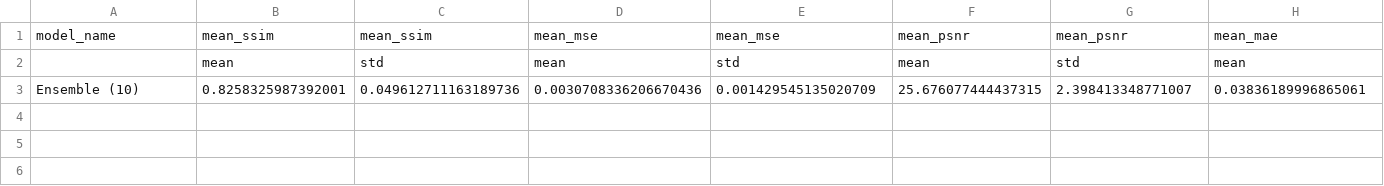
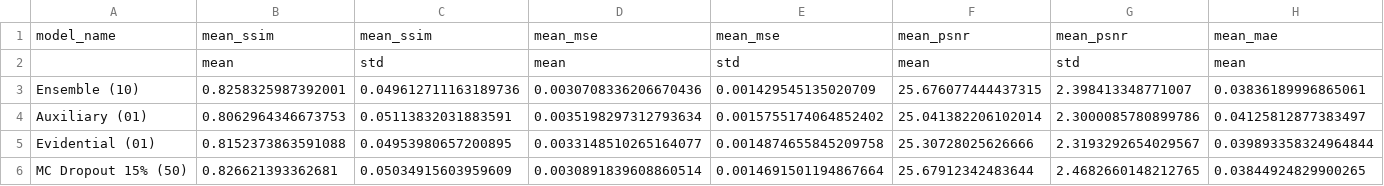
Before and after one commit to noah-silverberg/ngCBCT, a CSV file: FF_summary_sabotage_third.csv, drawn as a sheet; only a part is shown; rows hold the shown columns only; the diff names each change by its address in the sheet, - before the commit and + after, or states it on an @@ line.

Commit message:
Added FF auxiliary, evidential, mc dropout sabotage results for n=3

```diff
--- a/FF_summary_sabotage_third.csv
+++ b/FF_summary_sabotage_third.csv
+row 4: Auxiliary (01) | 0.8062964346673753 | 0.05113832031883591 | 0.0035198297312793634 | 0.0015755174064852402 | 25.041382206102014 | 2.3000085780899786 | 0.04125812877383497
+row 5: Evidential (01) | 0.8152373863591088 | 0.04953980657200895 | 0.0033148510265164077 | 0.0014874655845209758 | 25.30728025626666 | 2.3193292654029567 | 0.039893358324964844
+row 6: MC Dropout 15% (50) | 0.826621393362681 | 0.05034915603959609 | 0.0030891839608860514 | 0.0014691501194867664 | 25.67912342483644 | 2.4682660148212765 | 0.03844924829900265
```
Also changed, not shown: 1 other file.
